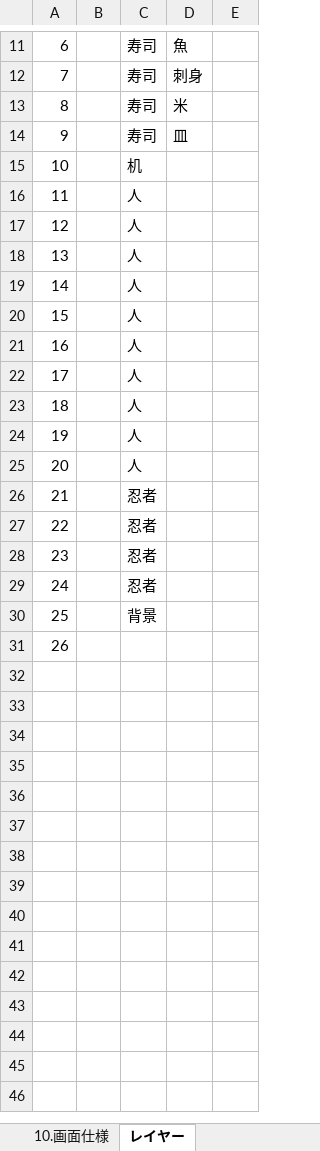
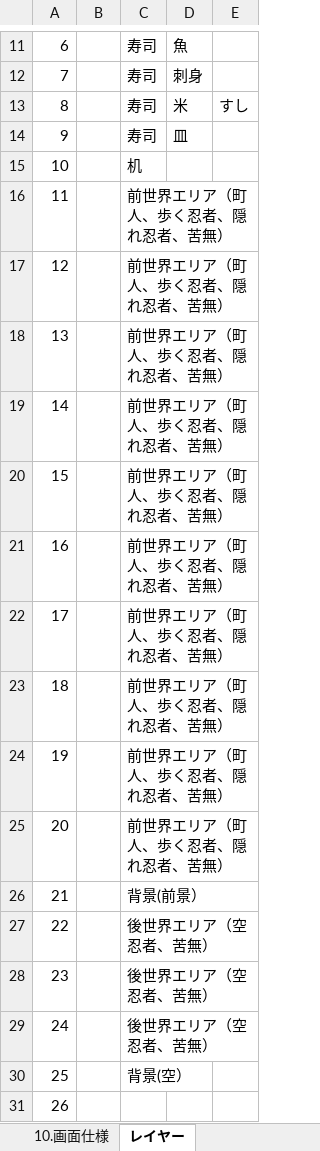
Before and after one commit to crazymarks/SamuraiSushiPlan, an Excel workbook: 侍寿司屋_仕様書.xlsx, sheet レイヤー, drawn as a sheet; only a part is shown, gaps mark what is left out; values as stored, in another font and other column widths than the file's, no borders; the diff names each change by its address in the sheet, - before the commit and + after, or states it on an @@ line.

Commit message:
仕様書レイヤー部分変更あり

```diff
--- a/侍寿司屋_仕様書.xlsx (sheet レイヤー)
+++ b/侍寿司屋_仕様書.xlsx (sheet レイヤー)
-E13: (empty)
+E13: すし
-C16:C25: 人
+C16:C25: 前世界エリア（町人、歩く忍者、隠れ忍者、苦無）
-C26: 忍者
+C26: 背景(前景）
-C27:C29: 忍者
+C27:C29: 後世界エリア（空忍者、苦無）
-C30: 背景
+C30: 背景(空）
```
